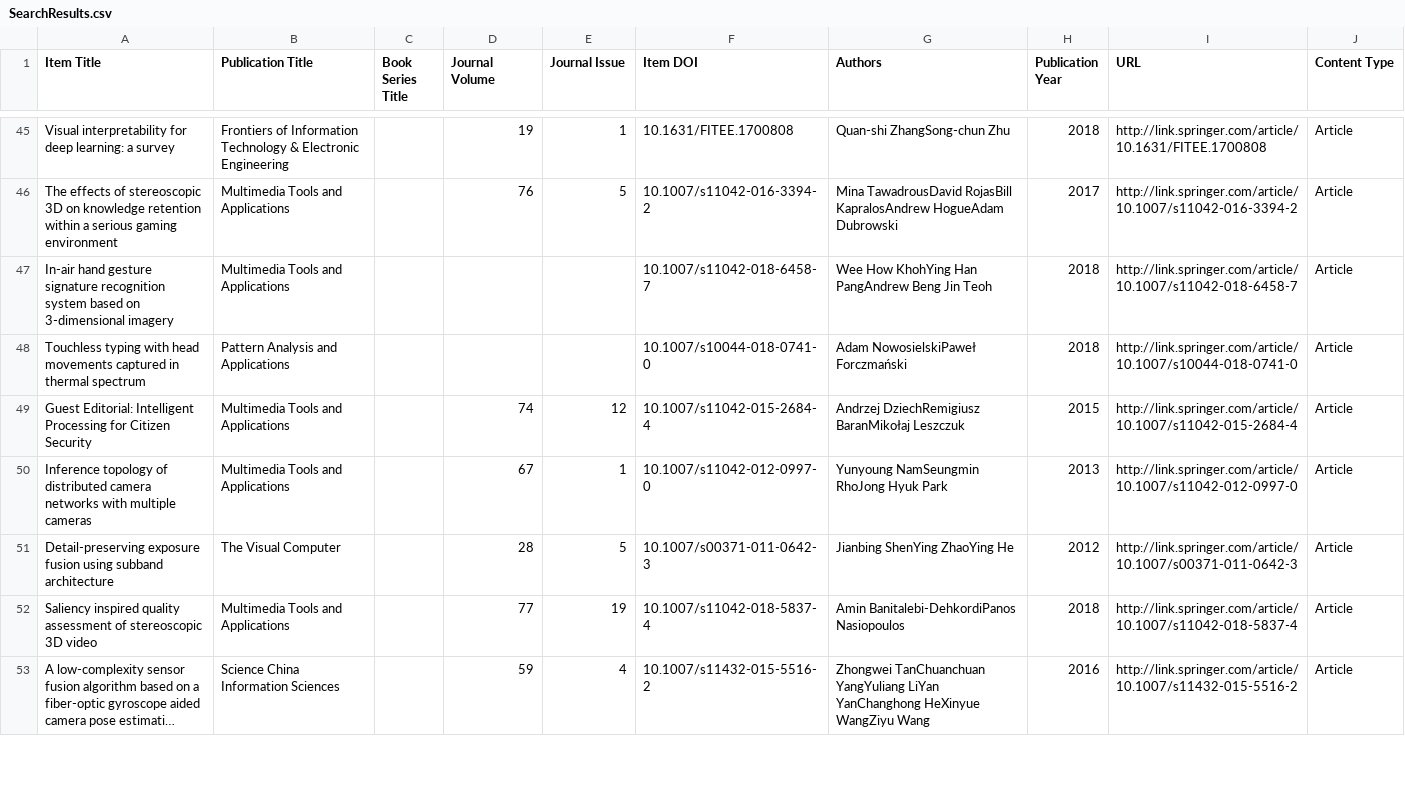
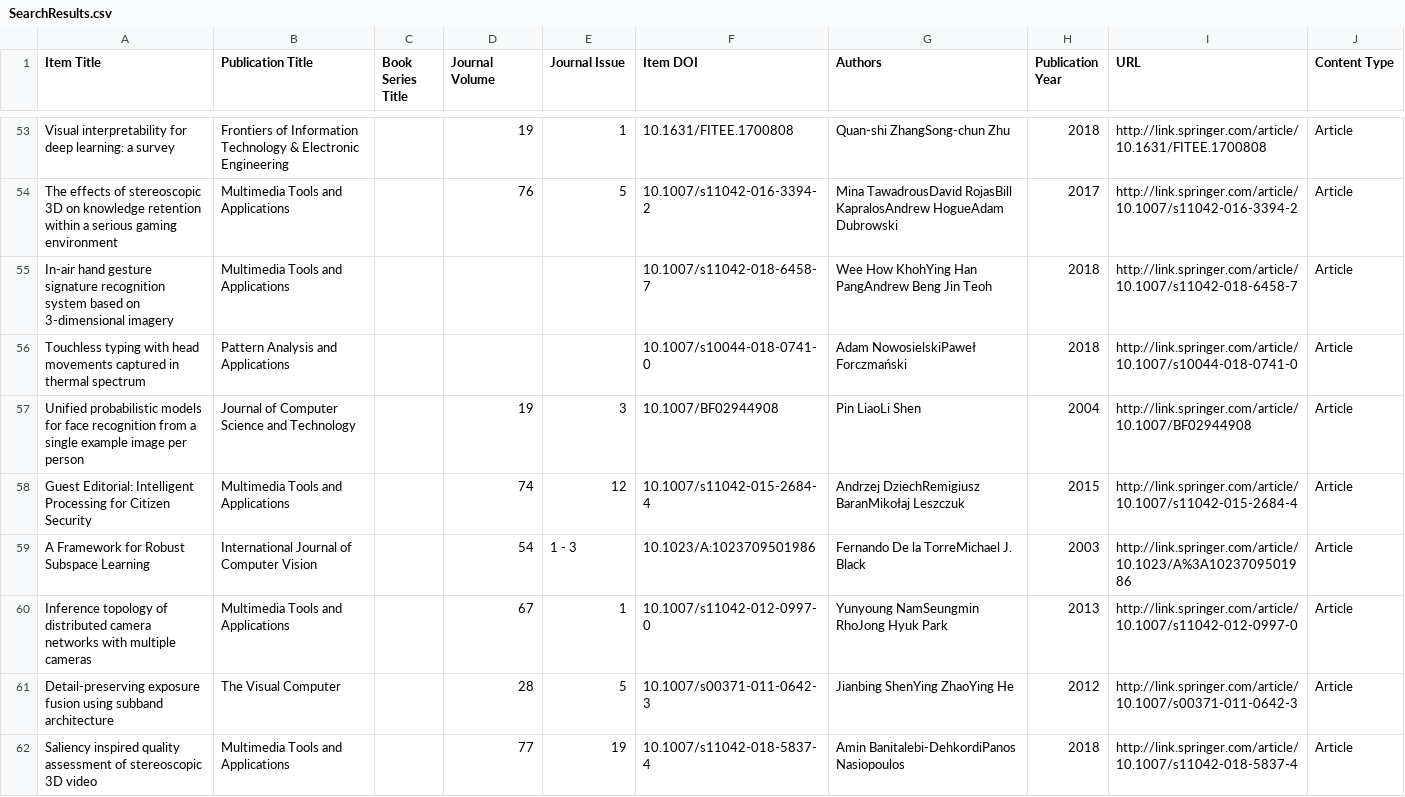
Before and after one commit to pedruino/PyBibTextTools, a CSV file: Searchs/csv/SearchResults.csv, drawn as a sheet; only a part is shown, gaps mark what is left out; the shorter side is filled out with more unchanged rows; long unchanged cells end in …; the diff covers the shown part only.

```diff
--- a/Searchs/csv/SearchResults.csv
+++ b/Searchs/csv/SearchResults.csv
@@ -48,3 +56,5 @@ Item Title,Publication Title,Book Series Title,Journal Volume,Journal Issue,Item
 "Touchless typing with head movements captured in thermal spectrum","Pattern Analysis and Applications","","","","10.1007/s10044-018-0741-0","Adam NowosielskiPaweł Forczmański","2018","http://link.springer.com/article/10.1007/s10044-018-0741-0","Article"
+"Unified probabilistic models for face recognition from a single example image per person","Journal of Computer Science and Technology","","19","3","10.1007/BF02944908","Pin LiaoLi Shen","2004","http://link.springer.com/article/10.1007/BF02944908","Article"
 "Guest Editorial: Intelligent Processing for Citizen Security","Multimedia Tools and Applications","","74","12","10.1007/s11042-015-2684-4","Andrzej DziechRemigiusz BaranMikołaj Leszczuk","2015","http://link.springer.com/article/10.1007/s11042-015-2684-4","Article"
+"A Framework for Robust Subspace Learning","International Journal of Computer Vision","","54","1 - 3","10.1023/A:1023709501986","Fernando De la TorreMichael J. Black","2003","http://link.springer.com/article/10.1023/A%3A1023709501986","Article"
 "Inference topology of distributed camera networks with multiple cameras","Multimedia Tools and Applications","","67","1","10.1007/s11042-012-0997-0","Yunyoung NamSeungmin RhoJong Hyuk Park","2013","http://link.springer.com/article/10.1007/s11042-012-0997-0","Article"
```
Also changed, not shown: 12 added rows elsewhere in this file, 3 other files.
